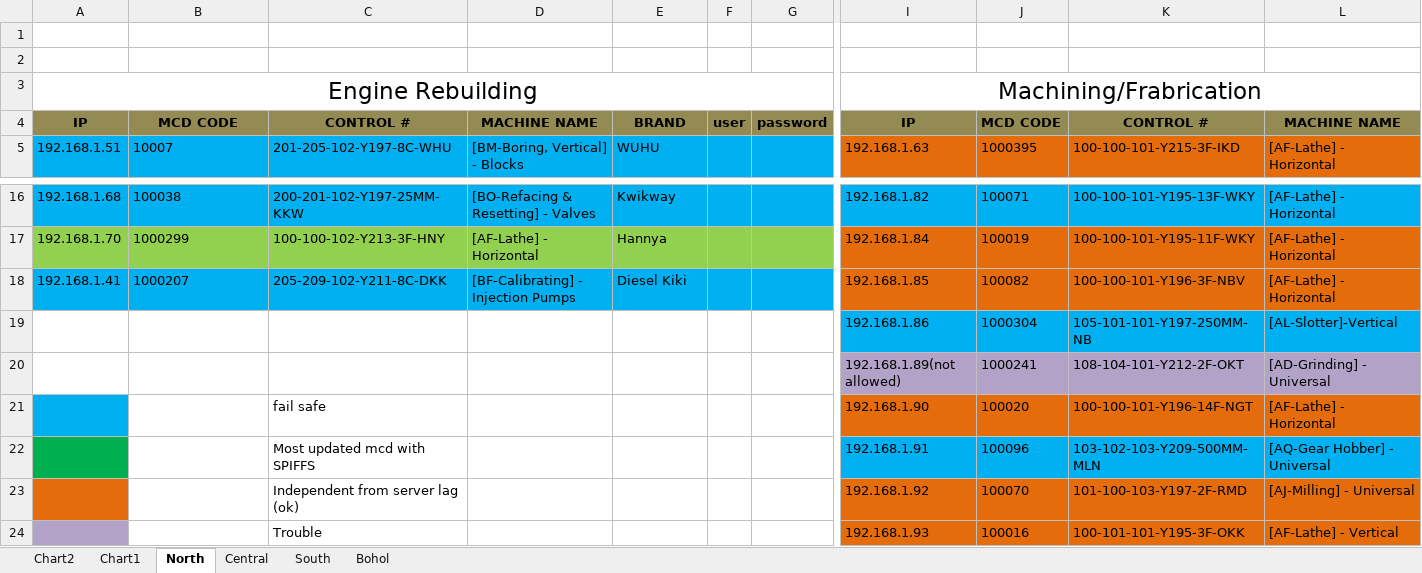
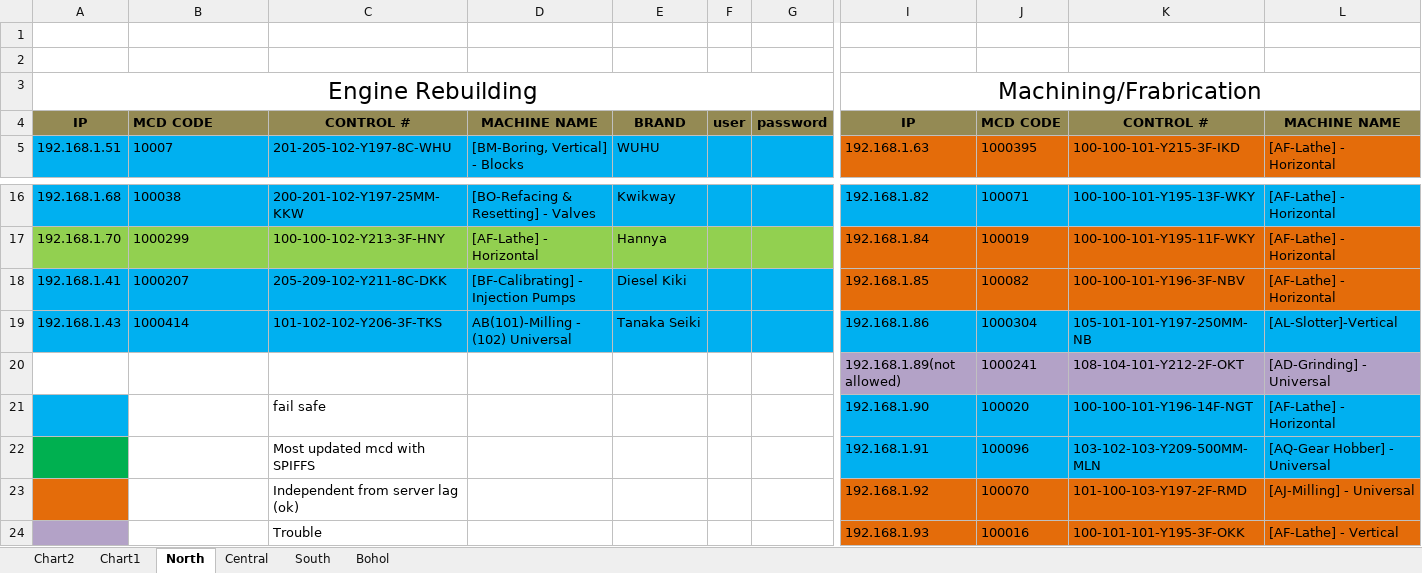
Before and after one commit to dr0psh0t/iotesp8266, an Excel workbook: machines.xlsx, sheet North, drawn as a sheet; only a part is shown, gaps mark what is left out; values as stored, in another font and other column widths than the file's, no borders; the diff covers the shown part only; the diff names each change by its address in the sheet, - before the commit and + after, or states it on an @@ line.

```diff
--- a/machines.xlsx (sheet North)
+++ b/machines.xlsx (sheet North)
-B4 alignment: center
+B4 alignment: left
-A19: (empty)
+A19: 192.168.1.43
-A19:G19 fill: none
+A19:G19 fill: #00B0F0
-B19: (empty)
+B19: 1000414
-C19: (empty)
+C19: 101-102-102-Y206-3F-TKS
-D19: (empty)
+D19: AB(101)-Milling - (102) Universal
-E19: (empty)
+E19: Tanaka Seiki
-I21:L21 fill: #E46C0A
+I21:L21 fill: #00B0F0
```
Also changed, not shown: cell formats elsewhere in this sheet, charts or pictures, 4 other files.
